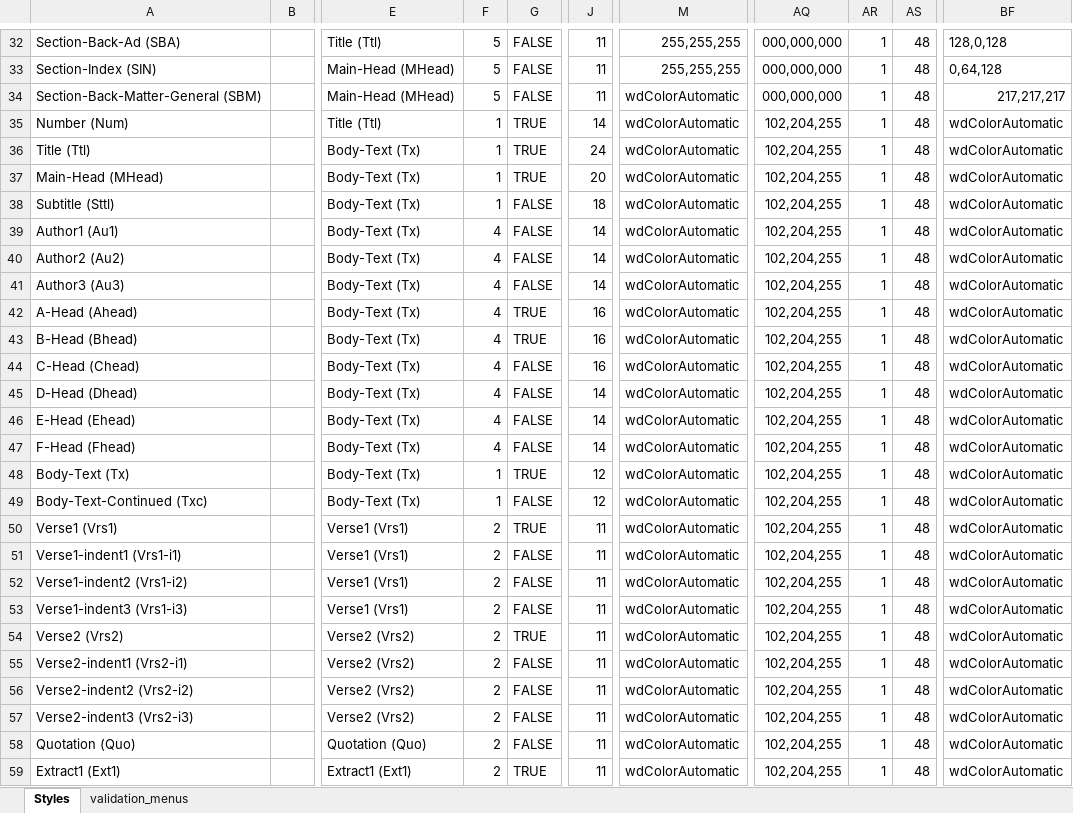
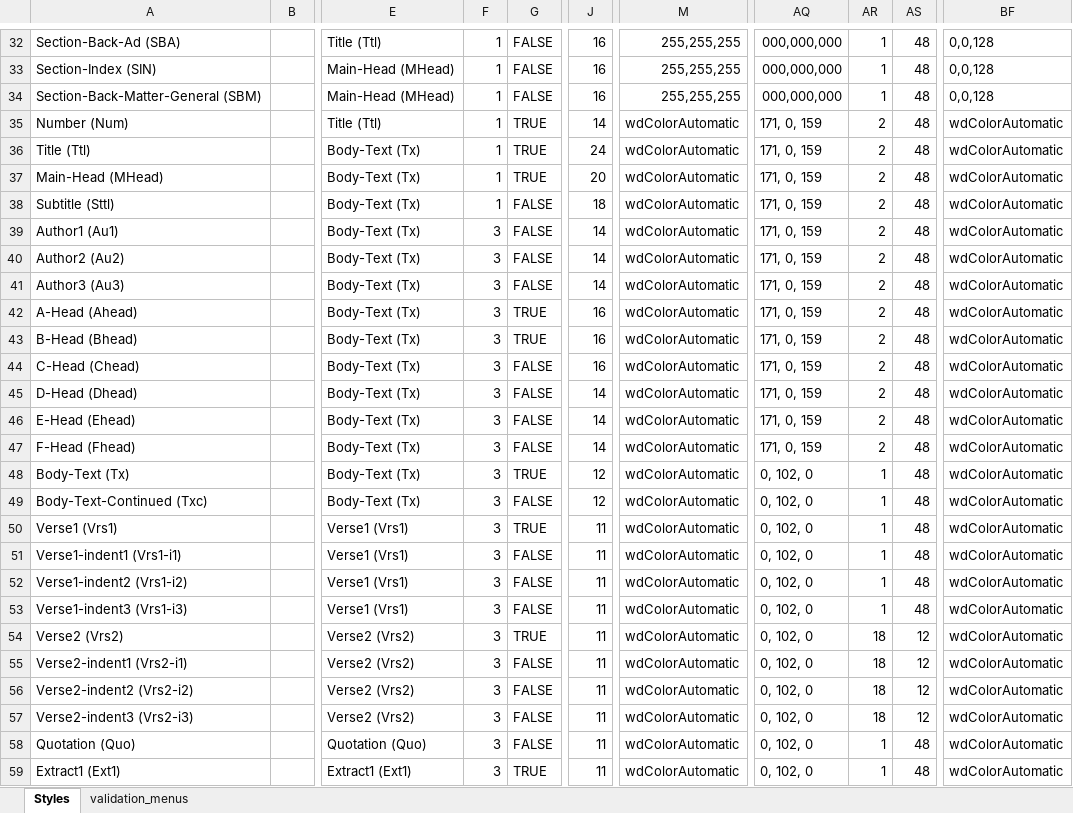
Before and after one commit to macmillanpublishers/Word-template_assets, an Excel workbook: StyleTemplate_auto-generate/WordTemplateStyles.xlsm, sheet Styles, drawn as a sheet; only a part is shown, gaps mark what is left out; values as stored, in another font and other column widths than the file's, no cell formats; conditional formats and table styles not drawn; the diff covers the shown part only; the diff names each change by its address in the sheet, - before the commit and + after, or states it on an @@ line.

```diff
--- a/StyleTemplate_auto-generate/WordTemplateStyles.xlsm (sheet Styles)
+++ b/StyleTemplate_auto-generate/WordTemplateStyles.xlsm (sheet Styles)
-F32:F34: 5
+F32:F34: 1
-J32:J34: 11
+J32:J34: 16
-BF32: 128,0,128
+BF32: 0,0,128
-BF33: 0,64,128
+BF33: 0,0,128
-M34: wdColorAutomatic
+M34: 255,255,255
-BF34: 217,217,217
+BF34: 0,0,128
-AQ35:AQ47: 102,204,255
+AQ35:AQ47: 171, 0, 159
-AR35:AR47: 1
+AR35:AR47: 2
-F39:F47: 4
+F39:F47: 3
-F48:F49: 1
+F48:F49: 3
-AQ48:AQ59: 102,204,255
+AQ48:AQ59: 0, 102, 0
-F50:F59: 2
+F50:F59: 3
-AR54:AR57: 1
+AR54:AR57: 18
-AS54:AS57: 48
+AS54:AS57: 12
```
Also changed, not shown: 553 edited cells elsewhere in this sheet, cell formats, 4 other files.
